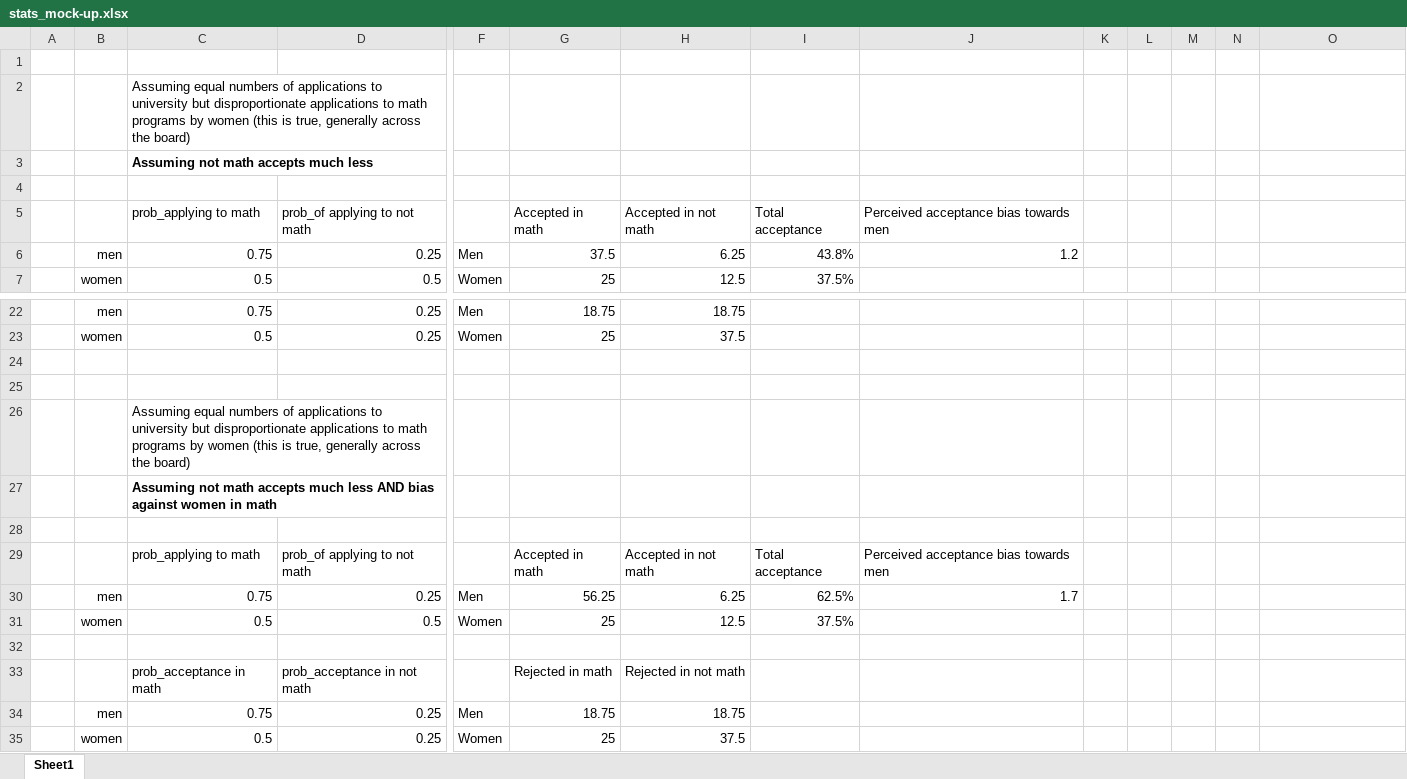
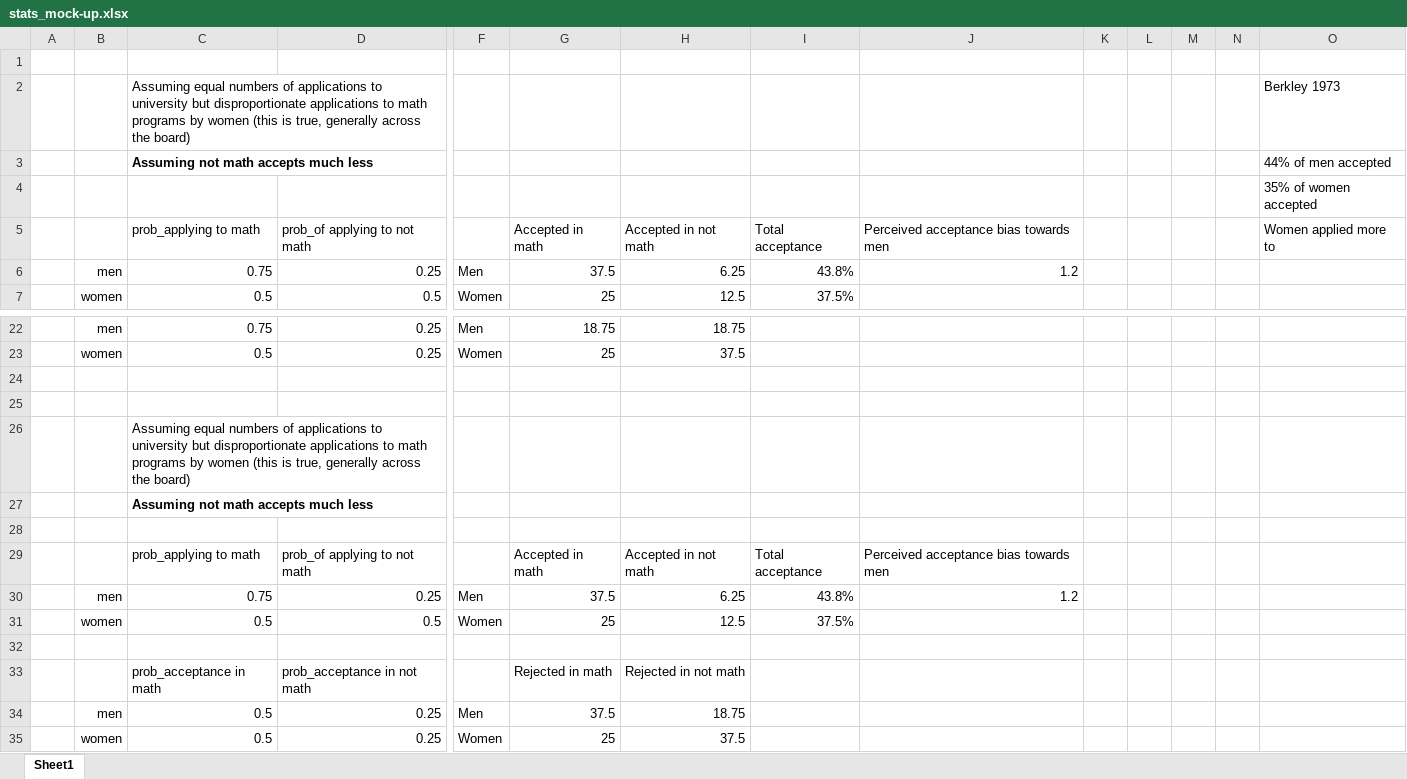
Before and after one commit to kevolve/causality-presentation, an Excel workbook: causal_sims/stats_mock-up.xlsx, sheet Sheet1, drawn as a sheet; only a part is shown, gaps mark what is left out; values as stored, in another font and other column widths than the file's, no borders; conditional formats not drawn; removed rows and columns are numbered as before the commit, all else as after; rows hold the shown columns only; the diff names each change by its address in the sheet, - before the commit and + after, or states it on an @@ line.

Commit message:
Update stats_mock-up.xlsx

```diff
--- a/causal_sims/stats_mock-up.xlsx (sheet Sheet1)
+++ b/causal_sims/stats_mock-up.xlsx (sheet Sheet1)
-O2: (empty)
+O2: Berkley 1973
-O3: (empty)
+O3: 44% of men accepted
-O4: (empty)
+O4: 35% of women accepted
-O5: (empty)
+O5: Women applied more to
-row 27:  |  | Assuming not math accepts much less AND bias against women in math
+row 27:  |  | Assuming not math accepts much less
-row 30:  | men | 0.75 | 0.25 | Men | 56.25 | 6.25 | 62.5% | 1.7
+row 30:  | men | 0.75 | 0.25 | Men | 37.5 | 6.25 | 43.8% | 1.2
-row 34:  | men | 0.75 | 0.25 | Men | 18.75 | 18.75
+row 34:  | men | 0.5 | 0.25 | Men | 37.5 | 18.75
```
